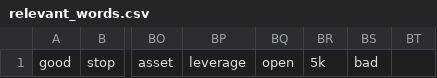
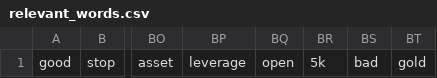
Before and after one commit to mgebele/streamlit_tweets_on_charts, a CSV file: tmp/relevant_words.csv, drawn as a sheet; only a part is shown, gaps mark what is left out; the diff names each change by its address in the sheet, - before the commit and + after, or states it on an @@ line.

```diff
--- a/tmp/relevant_words.csv
+++ b/tmp/relevant_words.csv
-BT1: (empty)
+BT1: gold
```
Also changed, not shown: 4 other files.
